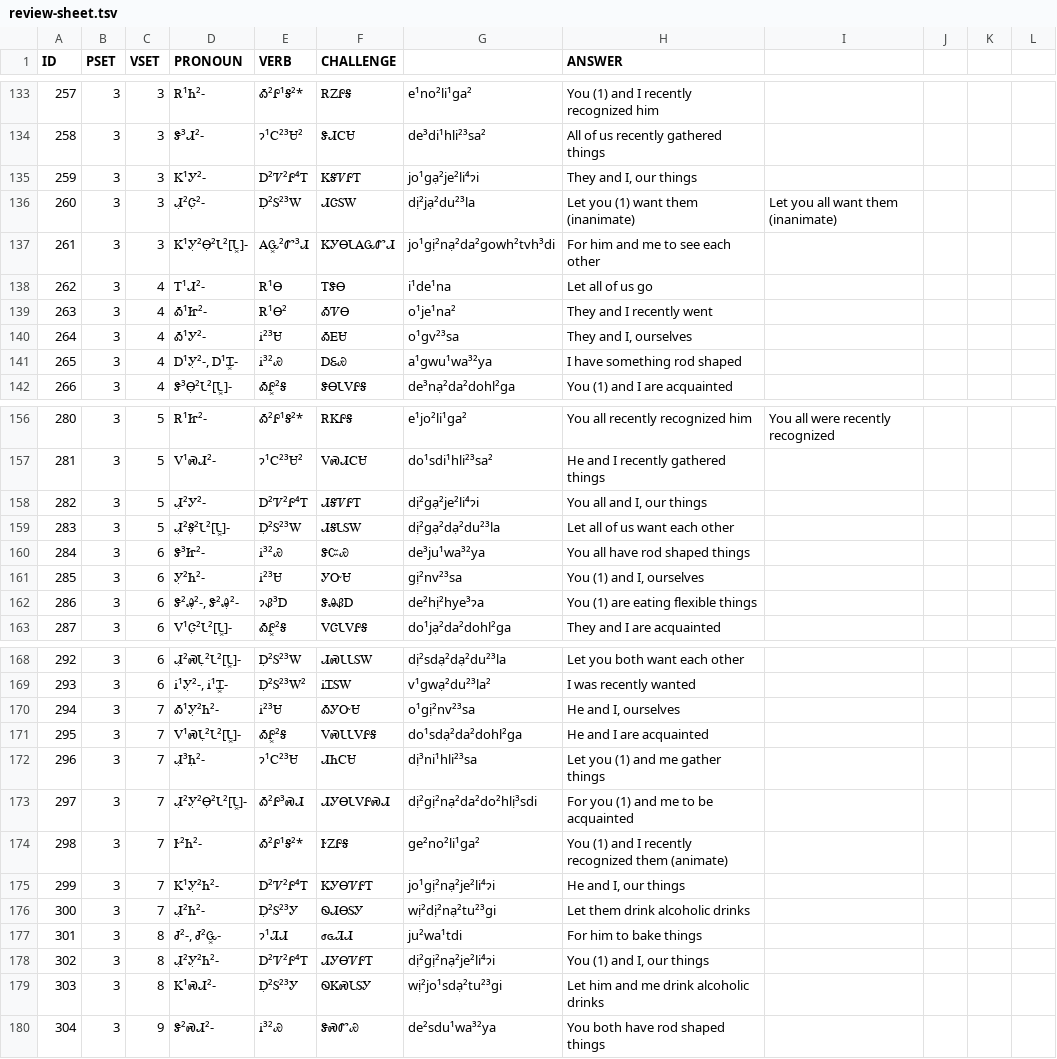
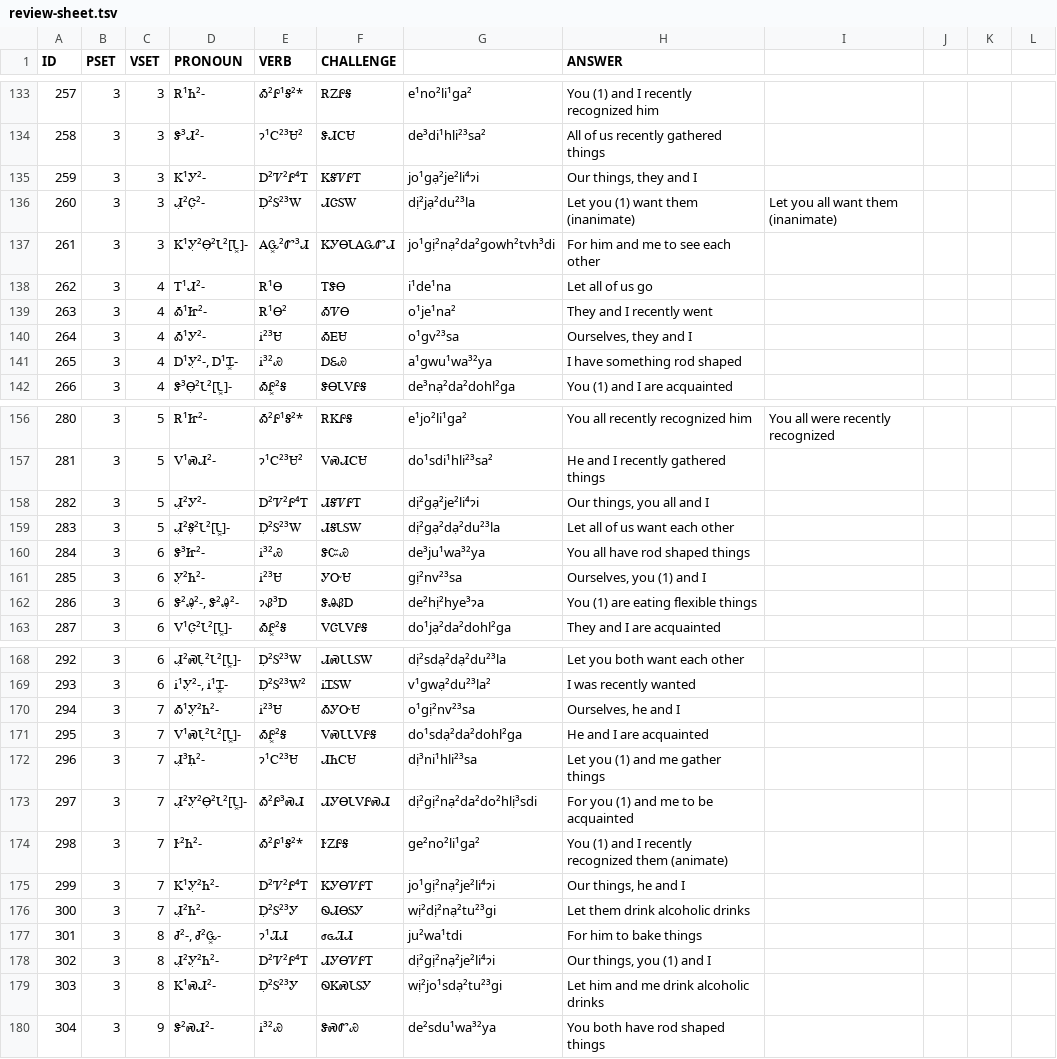
Before and after one commit to CherokeeLanguage/BoundPronouns, a TSV file: android/assets/review-sheet.tsv, drawn as a sheet; only a part is shown, gaps mark what is left out; the diff covers the shown part only.

```diff
--- a/android/assets/review-sheet.tsv
+++ b/android/assets/review-sheet.tsv
@@ -134,3 +134,3 @@ ID	PSET	VSET	PRONOUN	VERB	CHALLENGE		ANSWER
 258	3	3	Ꮥ³Ꮧ²-	ɂ¹Ꮯ²³Ꮜ²	ᏕᏗᏟᏌ	de³di¹hli²³sa²	All of us recently gathered things				
-259	3	3	Ꮶ¹Ꭹ²-	Ꭰ²Ꮴ²Ꮅ⁴Ꭲ	ᏦᎦᏤᎵᎢ	jo¹gạ²je²li⁴ɂi	They and I, our things				
+259	3	3	Ꮶ¹Ꭹ²-	Ꭰ²Ꮴ²Ꮅ⁴Ꭲ	ᏦᎦᏤᎵᎢ	jo¹gạ²je²li⁴ɂi	Our things, they and I				
 260	3	3	Ꮧ̣²Ꮳ̣²-	Ꭰ̣²Ꮪ²³Ꮃ	ᏗᏣᏚᎳ	dị²jạ²du²³la	Let you (1) want them (inanimate)	Let you all want them (inanimate)			
@@ -139,3 +139,3 @@ ID	PSET	VSET	PRONOUN	VERB	CHALLENGE		ANSWER
 263	3	4	Ꭳ¹Ꮵ²-	Ꭱ¹Ꮎ²	ᎣᏤᎾ	o¹je¹na²	They and I recently went				
-264	3	4	Ꭳ¹Ꭹ²-	Ꭵ²³Ꮜ	ᎣᎬᏌ	o¹gv²³sa	They and I, ourselves				
+264	3	4	Ꭳ¹Ꭹ²-	Ꭵ²³Ꮜ	ᎣᎬᏌ	o¹gv²³sa	Ourselves, they and I				
 265	3	4	Ꭰ¹Ꭹ̣²-, Ꭰ¹Ꮖ͓-	Ꭵ³²Ꮿ	ᎠᏋᏯ	a¹gwu¹wa³²ya	I have something rod shaped				
@@ -157,6 +157,6 @@ ID	PSET	VSET	PRONOUN	VERB	CHALLENGE		ANSWER
 281	3	5	Ꮩ¹ᏍᏗ²-	ɂ¹Ꮯ²³Ꮜ²	ᏙᏍᏗᏟᏌ	do¹sdi¹hli²³sa²	He and I recently gathered things				
-282	3	5	Ꮧ̣²Ꭹ²-	Ꭰ²Ꮴ²Ꮅ⁴Ꭲ	ᏗᎦᏤᎵᎢ	dị²gạ²je²li⁴ɂi	You all and I, our things				
+282	3	5	Ꮧ̣²Ꭹ²-	Ꭰ²Ꮴ²Ꮅ⁴Ꭲ	ᏗᎦᏤᎵᎢ	dị²gạ²je²li⁴ɂi	Our things, you all and I				
 283	3	5	Ꮧ̣²Ꭶ̣²Ꮣ²[Ꮣ͓]-	Ꭰ̣²Ꮪ²³Ꮃ	ᏗᎦᏓᏚᎳ	dị²gạ²dạ²du²³la	Let all of us want each other				
 284	3	6	Ꮥ³Ꮵ²-	Ꭵ³²Ꮿ	ᏕᏨᏯ	de³ju¹wa³²ya	You all have rod shaped things				
-285	3	6	Ꭹ̣²Ꮒ²-	Ꭵ²³Ꮜ	ᎩᏅᏌ	gị²nv²³sa	You (1) and I, ourselves				
+285	3	6	Ꭹ̣²Ꮒ²-	Ꭵ²³Ꮜ	ᎩᏅᏌ	gị²nv²³sa	Ourselves, you (1) and I				
 286	3	6	Ꮥ²Ꭿ̣²-, Ꮥ²Ꭿ̣²-	ɂᏰ³Ꭰ	ᏕᎯᏰᎠ	de²hị²hye³ɂa	You (1) are eating flexible things				
@@ -169,3 +169,3 @@ ID	PSET	VSET	PRONOUN	VERB	CHALLENGE		ANSWER
 293	3	6	Ꭵ¹Ꭹ̣²-, Ꭵ¹Ꮖ͓-	Ꭰ̣²Ꮪ²³Ꮃ²	ᎥᏆᏚᎳ	v¹gwạ²du²³la²	I was recently wanted				
-294	3	7	Ꭳ¹Ꭹ̣²Ꮒ²-	Ꭵ²³Ꮜ	ᎣᎩᏅᏌ	o¹gị²nv²³sa	He and I, ourselves				
+294	3	7	Ꭳ¹Ꭹ̣²Ꮒ²-	Ꭵ²³Ꮜ	ᎣᎩᏅᏌ	o¹gị²nv²³sa	Ourselves, he and I				
 295	3	7	Ꮩ¹ᏍᏓ̣²Ꮣ²[Ꮣ͓]-	ᎣᎵ͓²Ꭶ	ᏙᏍᏓᏓᏙᎵᎦ	do¹sdạ²da²dohl²ga	He and I are acquainted				
@@ -174,6 +174,6 @@ ID	PSET	VSET	PRONOUN	VERB	CHALLENGE		ANSWER
 298	3	7	Ꭸ²Ꮒ²-	Ꭳ²Ꮅ¹Ꭶ²*	ᎨᏃᎵᎦ	ge²no²li¹ga²	You (1) and I recently recognized them (animate)				
-299	3	7	Ꮶ¹Ꭹ̣²Ꮒ²-	Ꭰ²Ꮴ²Ꮅ⁴Ꭲ	ᏦᎩᎾᏤᎵᎢ	jo¹gị²nạ²je²li⁴ɂi	He and I, our things				
+299	3	7	Ꮶ¹Ꭹ̣²Ꮒ²-	Ꭰ²Ꮴ²Ꮅ⁴Ꭲ	ᏦᎩᎾᏤᎵᎢ	jo¹gị²nạ²je²li⁴ɂi	Our things, he and I				
 300	3	7	Ꮧ̣²Ꮒ²-	Ꭰ̣²Ꮪ²³Ꭹ	ᏫᏗᎾᏚᎩ	wị²dị²nạ²tu²³gi	Let them drink alcoholic drinks				
 301	3	8	Ꮷ²-, Ꮷ²Ꮹ͓-	ɂ¹ᏘᏗ	ꮷꮹᏘᏗ	ju²wa¹tdi	For him to bake things				
-302	3	8	Ꮧ̣²Ꭹ̣²Ꮒ²-	Ꭰ²Ꮴ²Ꮅ⁴Ꭲ	ᏗᎩᎾᏤᎵᎢ	dị²gị²nạ²je²li⁴ɂi	You (1) and I, our things				
+302	3	8	Ꮧ̣²Ꭹ̣²Ꮒ²-	Ꭰ²Ꮴ²Ꮅ⁴Ꭲ	ᏗᎩᎾᏤᎵᎢ	dị²gị²nạ²je²li⁴ɂi	Our things, you (1) and I				
 303	3	8	Ꮶ¹ᏍᏗ²-	Ꭰ̣²Ꮪ²³Ꭹ	ᏫᏦᏍᏓᏚᎩ	wị²jo¹sdạ²tu²³gi	Let him and me drink alcoholic drinks				
```
Also changed, not shown: 1 edited cell elsewhere in this file, 1 other file.
